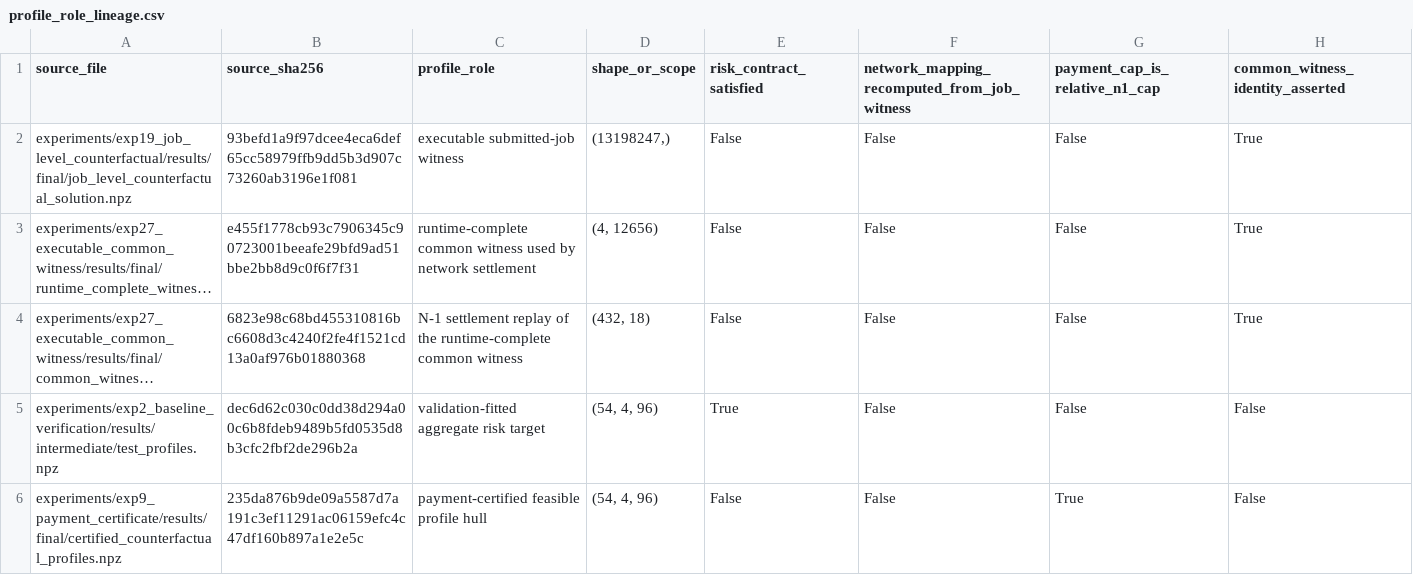
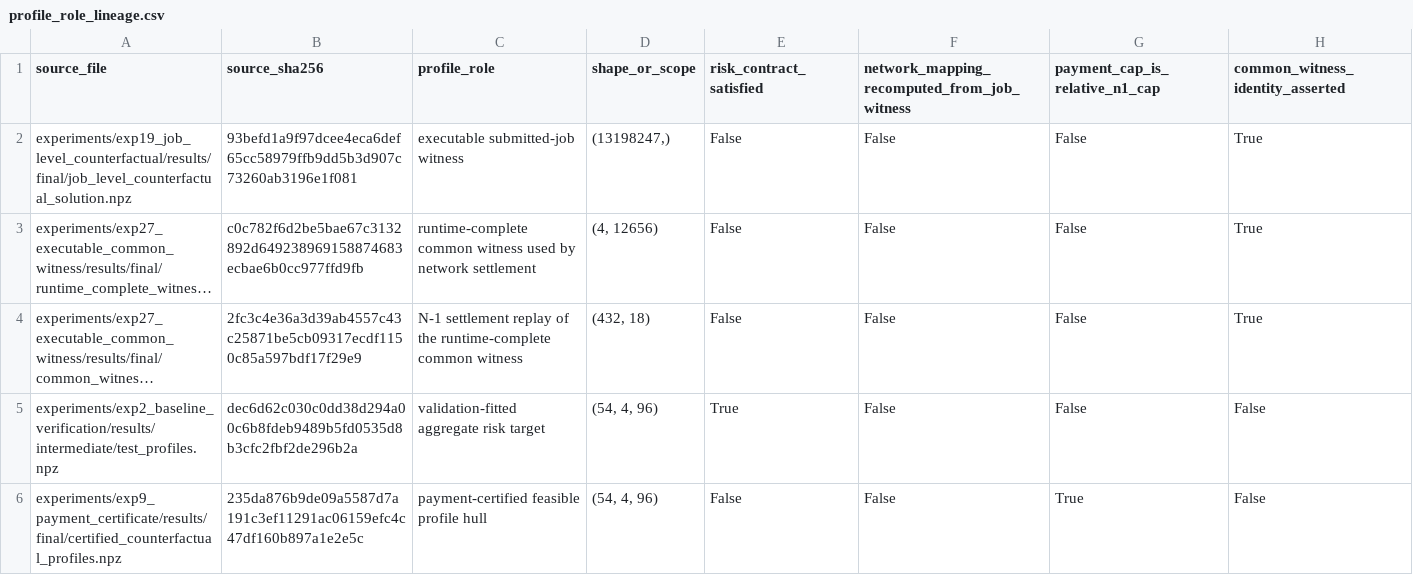
Before and after one commit to derry-cheng/test, a CSV file: ai_dc_dr_verification_tsg_complete/experiments/exp26_end_to_end_certificate/results/final/profile_role_lineage.csv, drawn as a sheet; only a part is shown; long unchanged cells end in …; the diff names each change by its address in the sheet, - before the commit and + after, or states it on an @@ line.

```diff
--- a/ai_dc_dr_verification_tsg_complete/experiments/exp26_end_to_end_certificate/results/final/profile_role_lineage.csv
+++ b/ai_dc_dr_verification_tsg_complete/experiments/exp26_end_to_end_certificate/results/final/profile_role_lineage.csv
-B3 (source_sha256): e455f1778cb93c7906345c90723001beeafe29bfd9ad51bbe2bb8d9c0f6f7f31
+B3 (source_sha256): c0c782f6d2be5bae67c3132892d649238969158874683ecbae6b0cc977ffd9fb
-B4 (source_sha256): 6823e98c68bd455310816bc6608d3c4240f2fe4f1521cd13a0af976b01880368
+B4 (source_sha256): 2fc3c4e36a3d39ab4557c43c25871be5cb09317ecdf1150c85a597bdf17f29e9
```
Also changed, not shown: ai_dc_dr_verification_tsg_complete/experiments/exp23_independent_event_replay/results/final/independent_event_protocol_certificate.csv, ai_dc_dr_verification_tsg_complete/experiments/exp23_independent_event_replay/results/final/independent_event_replay_daily.csv, 26 other files.
